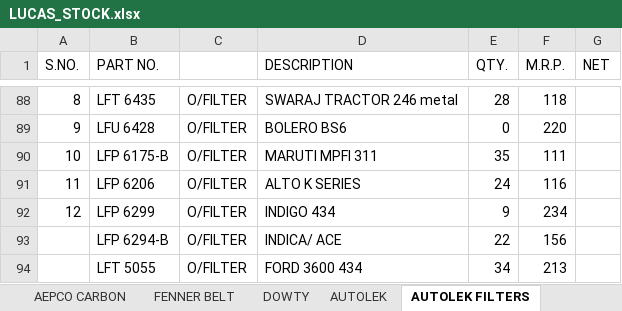
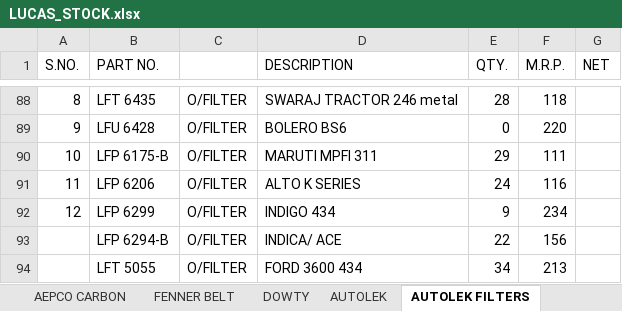
Before and after one commit to piyushh-ai/stock, an Excel workbook: public/LUCAS_STOCK.xlsx, sheet AUTOLEK FILTERS, drawn as a sheet; only a part is shown, gaps mark what is left out; values as stored, in another font and other column widths than the file's, no borders; the diff covers the shown part only; the diff names each change by its address in the sheet, - before the commit and + after, or states it on an @@ line.

```diff
--- a/public/LUCAS_STOCK.xlsx (sheet AUTOLEK FILTERS)
+++ b/public/LUCAS_STOCK.xlsx (sheet AUTOLEK FILTERS)
-E90 (QTY.): 35
+E90 (QTY.): 29
```
Also changed, not shown: 10 edited cells elsewhere in this sheet, sheet ASCOT, sheet K.K.LIGHTING, sheet LUCAS AUTO ELECTRIC, sheet RMP BEARING, sheet FENNER BELT, sheet NBC GREASE, 5 more sheets, public/BOSCH_STOCK1.xlsx.
